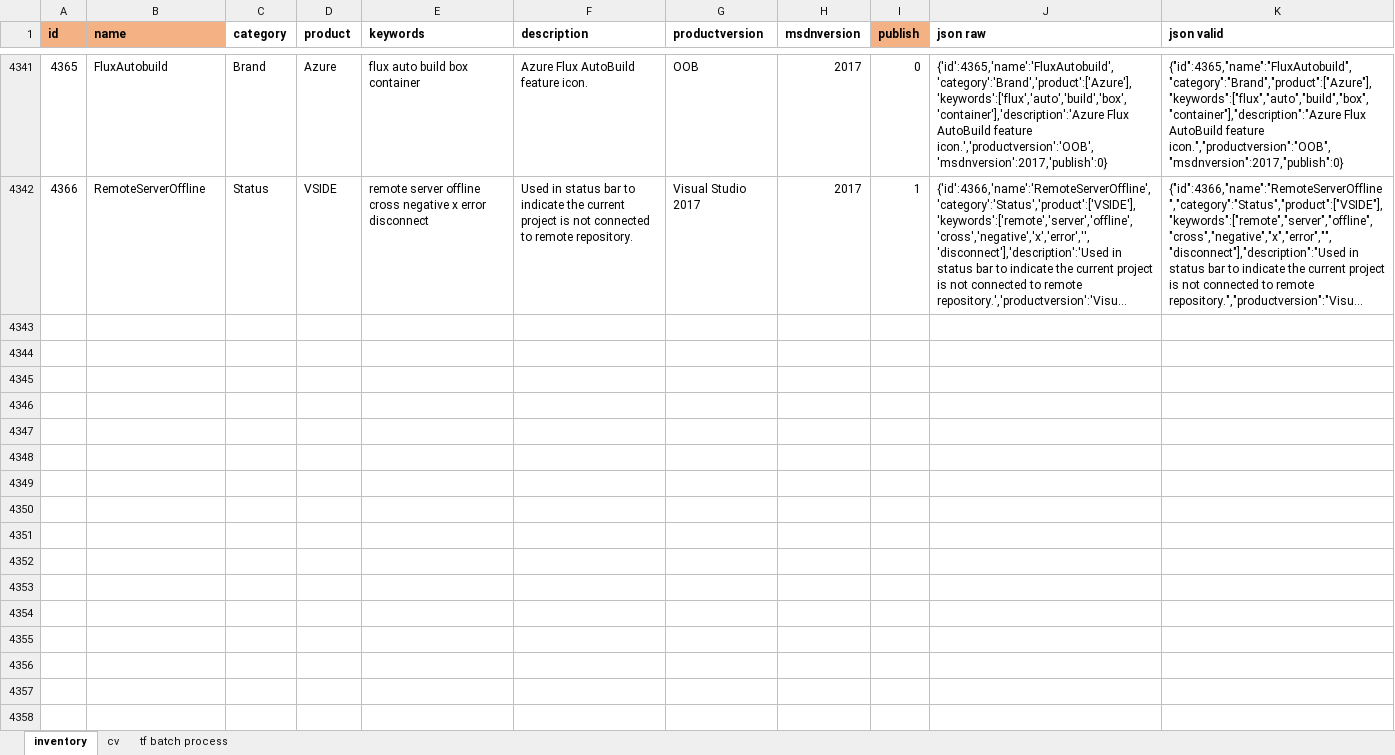
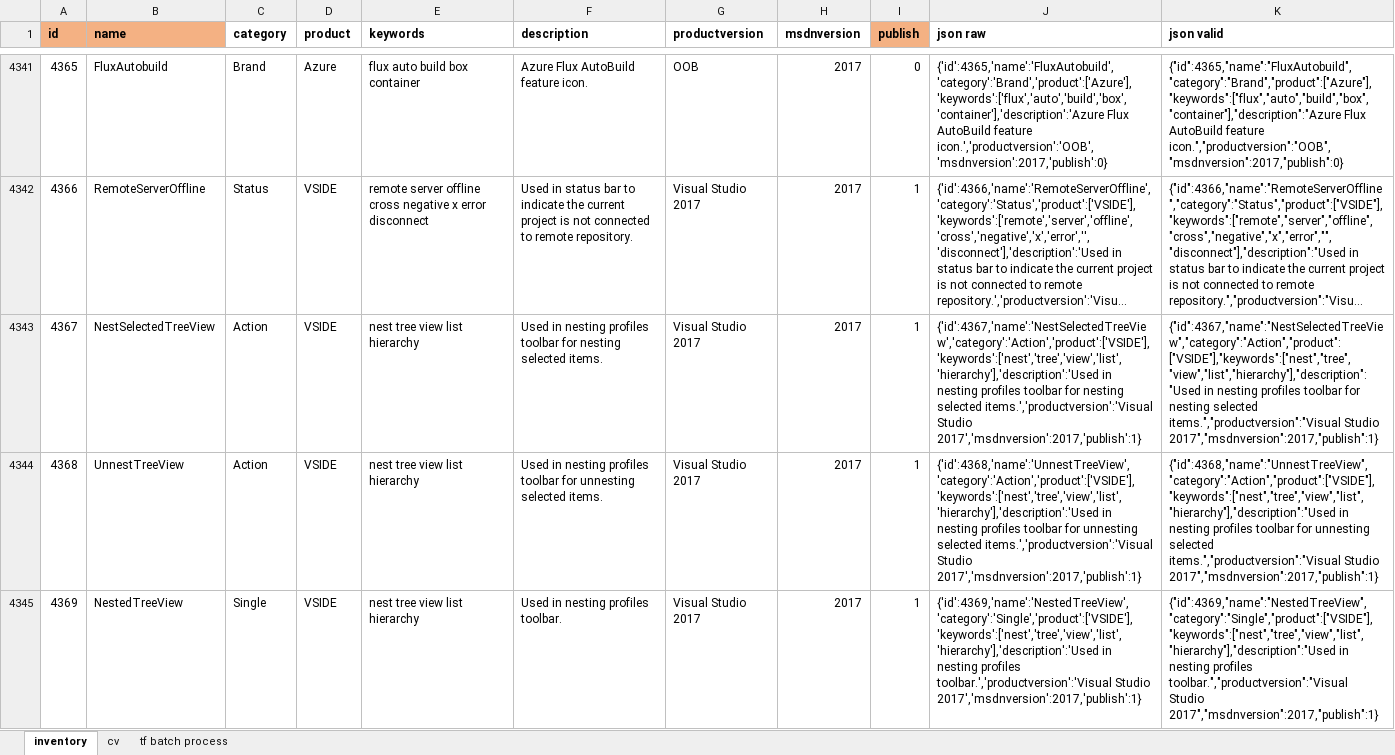
Before and after one commit to madcapsoftware/vsicons, an Excel workbook: src/assets/vsicons.xlsx, sheet inventory, drawn as a sheet; only a part is shown, gaps mark what is left out; long unchanged cells end in …; values as stored, in another font and other column widths than the file's, no borders; the diff covers the shown part only; the diff names each change by its address in the sheet, - before the commit and + after, or states it on an @@ line.

```diff
--- a/src/assets/vsicons.xlsx (sheet inventory)
+++ b/src/assets/vsicons.xlsx (sheet inventory)
+row 4343: 4367 | NestSelectedTreeView | Action | VSIDE | nest tree view list hierarchy | Used in nesting profiles toolbar for nesting selected items. | Visual Studio 2017 | 2017 | 1 | {'id':4367,'name':'NestSelectedTreeView','category':'Action','product':['VSIDE'],'keywords':['nest','tree','view','list','hierarchy'],'description':'Used in nesting profiles toolbar for nesting selected items.','productversion':'Visual Studio 2017','msdnversion':2017,'publish':1} | {"id":4367,"name":"NestSelectedTreeView","category":"Action","product":["VSIDE"],"keywords":["nest","tree","view","list","hierarchy"],"description":"Used in nesting profiles toolbar for nesting selected items.","productversion":"Visual Studio 2017","msdnversion":2017,"publish":1}
+row 4344: 4368 | UnnestTreeView | Action | VSIDE | nest tree view list hierarchy | Used in nesting profiles toolbar for unnesting selected items. | Visual Studio 2017 | 2017 | 1 | {'id':4368,'name':'UnnestTreeView','category':'Action','product':['VSIDE'],'keywords':['nest','tree','view','list','hierarchy'],'description':'Used in nesting profiles toolbar for unnesting selected items.','productversion':'Visual Studio 2017','msdnversion':2017,'publish':1} | {"id":4368,"name":"UnnestTreeView","category":"Action","product":["VSIDE"],"keywords":["nest","tree","view","list","hierarchy"],"description":"Used in nesting profiles toolbar for unnesting selected items.","productversion":"Visual Studio 2017","msdnversion":2017,"publish":1}
+row 4345: 4369 | NestedTreeView | Single | VSIDE | nest tree view list hierarchy | Used in nesting profiles toolbar. | Visual Studio 2017 | 2017 | 1 | {'id':4369,'name':'NestedTreeView','category':'Single','product':['VSIDE'],'keywords':['nest','tree','view','list','hierarchy'],'description':'Used in nesting profiles toolbar.','productversion':'Visual Studio 2017','msdnversion':2017,'publish':1} | {"id":4369,"name":"NestedTreeView","category":"Single","product":["VSIDE"],"keywords":["nest","tree","view","list","hierarchy"],"description":"Used in nesting profiles toolbar.","productversion":"Visual Studio 2017","msdnversion":2017,"publish":1}
```
Also changed, not shown: 2 added rows elsewhere in this sheet, 2 other files.
